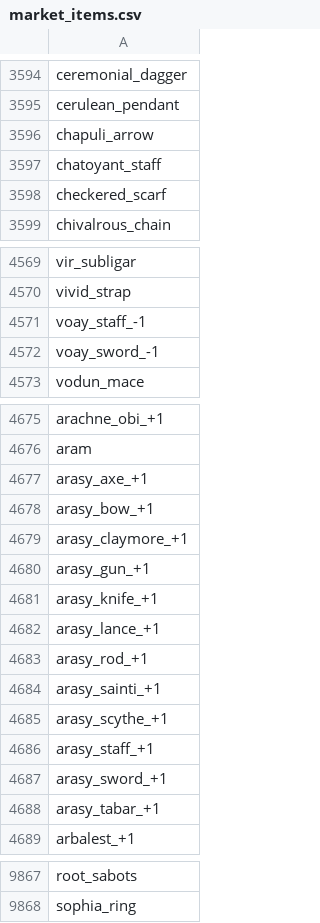
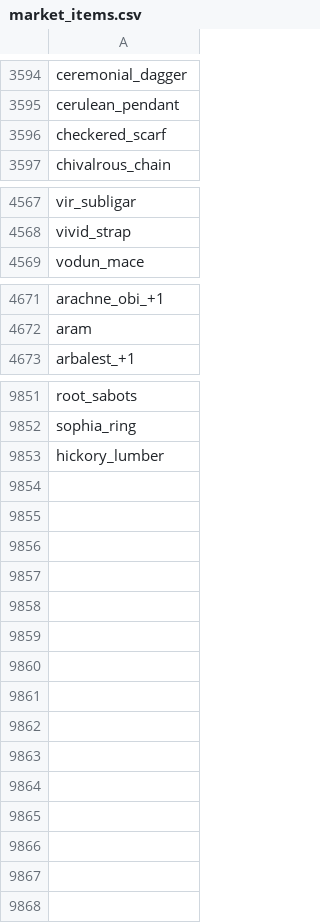
Before and after one commit to triple-lariat/edenAHcheckerPY, a CSV file: data/market_items.csv, drawn as a sheet; only a part is shown, gaps mark what is left out.

Commit message:
Update market_items.csv

```diff
--- a/data/market_items.csv
+++ b/data/market_items.csv
@@ -3595,4 +3595,2 @@ ceremonial_dagger
 cerulean_pendant
-chapuli_arrow
-chatoyant_staff
 checkered_scarf
@@ -4570,4 +4568,2 @@ vir_subligar
 vivid_strap
-voay_staff_-1
-voay_sword_-1
 vodun_mace
@@ -4676,14 +4672,2 @@ arachne_obi_+1
 aram
-arasy_axe_+1
-arasy_bow_+1
-arasy_claymore_+1
-arasy_gun_+1
-arasy_knife_+1
-arasy_lance_+1
-arasy_rod_+1
-arasy_sainti_+1
-arasy_scythe_+1
-arasy_staff_+1
-arasy_sword_+1
-arasy_tabar_+1
 arbalest_+1
@@ -9868 +9852,2 @@ root_sabots
 sophia_ring
+hickory_lumber
```
